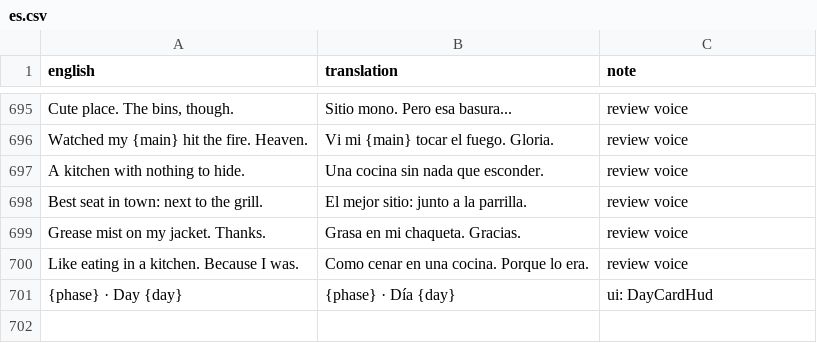
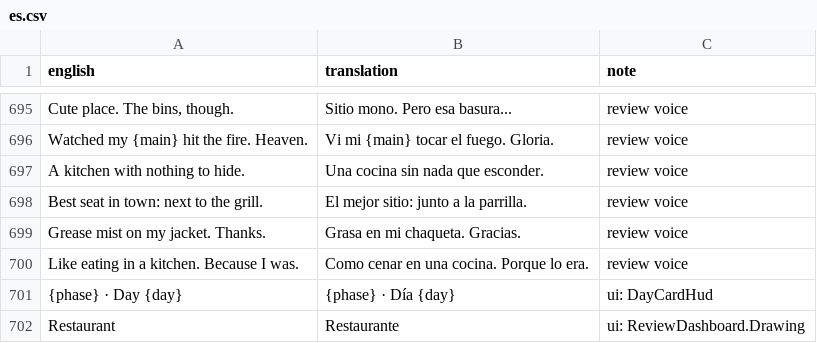
Before and after one commit to sergiofidalgo/mise-en-flex, a CSV file: Assets/_Project/Data/Localization/es.csv, drawn as a sheet; only a part is shown, gaps mark what is left out; the diff names each change by its address in the sheet, - before the commit and + after, or states it on an @@ line.

```diff
--- a/Assets/_Project/Data/Localization/es.csv
+++ b/Assets/_Project/Data/Localization/es.csv
+row 702: Restaurant | Restaurante | ui: ReviewDashboard.Drawing
```
Also changed, not shown: 10 other files.
